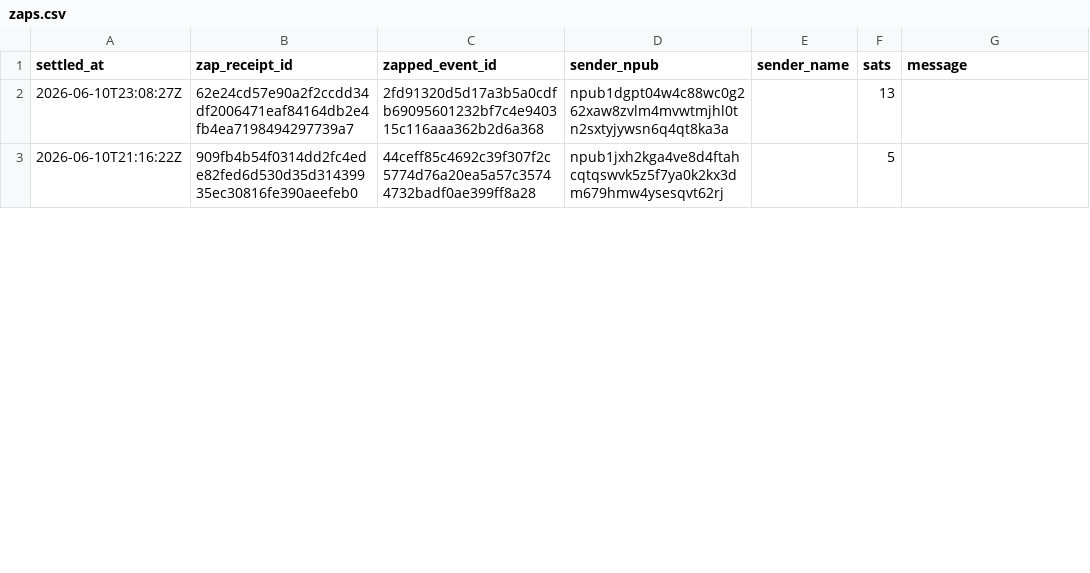
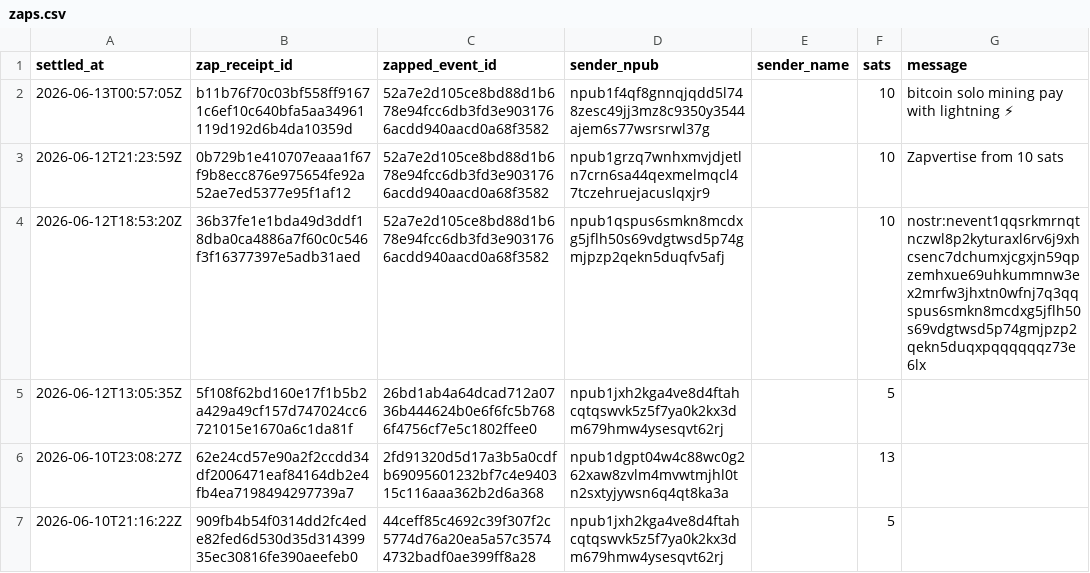
Before and after one commit to ChadFarrow/localbitcoiners, a CSV file: data/zaps.csv, drawn as a sheet; only a part is shown; the diff names each change by its address in the sheet, - before the commit and + after, or states it on an @@ line.

```diff
--- a/data/zaps.csv
+++ b/data/zaps.csv
+row 2: 2026-06-13T00:57:05Z | b11b76f70c03bf558ff91671c6ef10c640bfa5aa34961119d192d6b4da10359d | 52a7e2d105ce8bd88d1b678e94fcc6db3fd3e9031766acdd940aacd0a68f3582 | npub1f4qf8gnnqjqdd5l748zesc49jj3mz8c9350y3544ajem6s77wsrsrwl37g |  | 10 | bitcoin solo mining pay with lightning ⚡
+row 3: 2026-06-12T21:23:59Z | 0b729b1e410707eaaa1f67f9b8ecc876e975654fe92a52ae7ed5377e95f1af12 | 52a7e2d105ce8bd88d1b678e94fcc6db3fd3e9031766acdd940aacd0a68f3582 | npub1grzq7wnhxmvjdjetln7crn6sa44qexmelmqcl47tczehruejacuslqxjr9 |  | 10 | Zapvertise from 10 sats
+row 4: 2026-06-12T18:53:20Z | 36b37fe1e1bda49d3ddf18dba0ca4886a7f60c0c546f3f16377397e5adb31aed | 52a7e2d105ce8bd88d1b678e94fcc6db3fd3e9031766acdd940aacd0a68f3582 | npub1qspus6smkn8mcdxg5jflh50s69vdgtwsd5p74gmjpzp2qekn5duqfv5afj |  | 10 | nostr:nevent1qqsrkmrnqtnczwl8p2kyturaxl6rv6j9xhcsenc7dchumxjcgxjn59qpzemhxue69uhkummnw3ex2mrfw3jhxtn0wfnj7q3qqspus6smkn8mcdxg5jflh50s69vdgtwsd5p74gmjpzp2qekn5duqxpqqqqqqz73e6lx
+row 5: 2026-06-12T13:05:35Z | 5f108f62bd160e17f1b5b2a429a49cf157d747024cc6721015e1670a6c1da81f | 26bd1ab4a64dcad712a0736b444624b0e6f6fc5b7686f4756cf7e5c1802ffee0 | npub1jxh2kga4ve8d4ftahcqtqswvk5z5f7ya0k2kx3dm679hmw4ysesqvt62rj |  | 5
```
Also changed, not shown: data/fountain-api.csv, data/meetups.csv, 4 other files.
